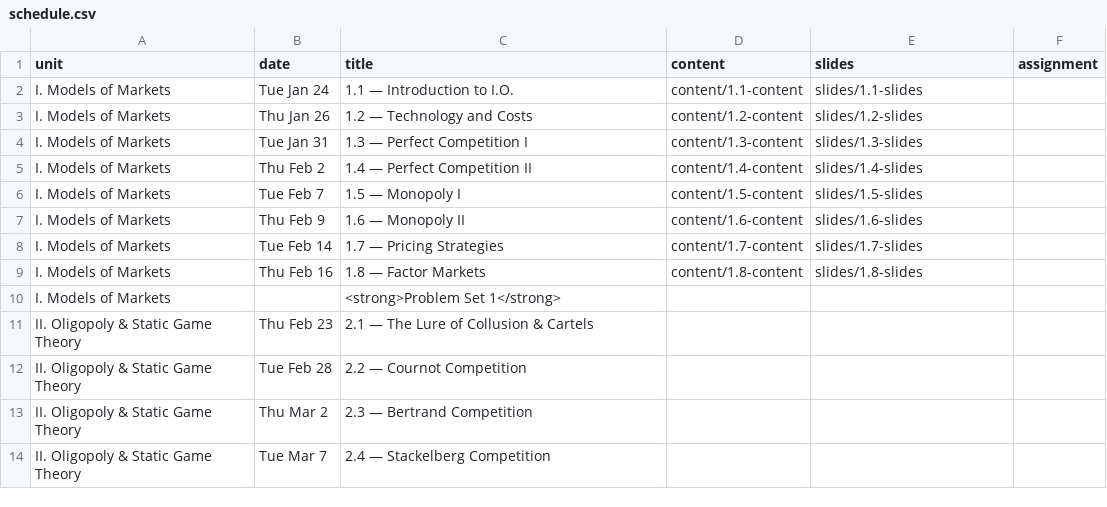
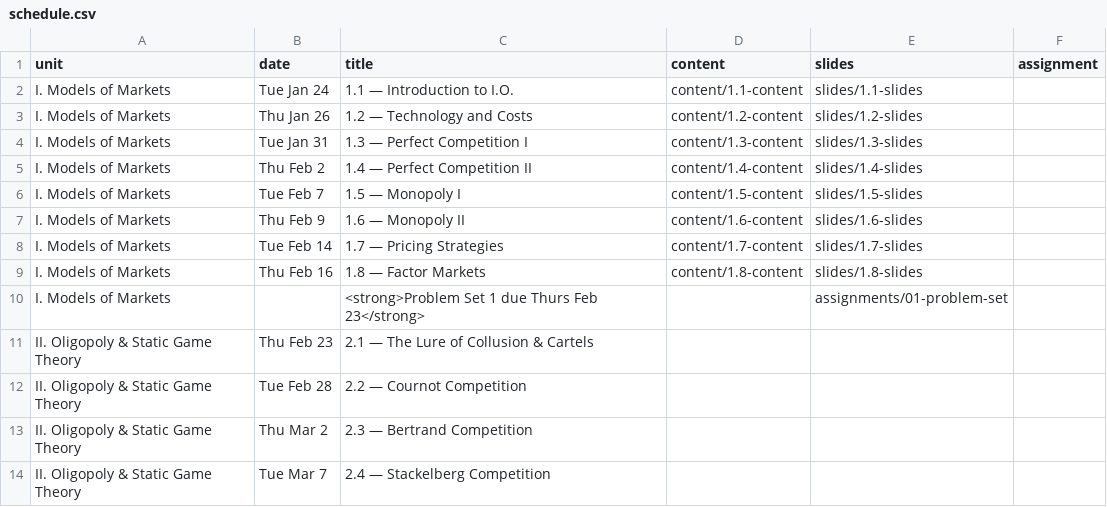
Before and after one commit to ryansafner/ioS23, a CSV file: data/schedule.csv, drawn as a sheet; only a part is shown; removed rows and columns are numbered as before the commit, all else as after; the diff names each change by its address in the sheet, - before the commit and + after, or states it on an @@ line.

```diff
--- a/data/schedule.csv
+++ b/data/schedule.csv
-row 10: I. Models of Markets |  | <strong>Problem Set 1</strong>
+row 10: I. Models of Markets |  | <strong>Problem Set 1 due Thurs Feb 23</strong> |  | assignments/01-problem-set
```
Also changed, not shown: 8 other files.
